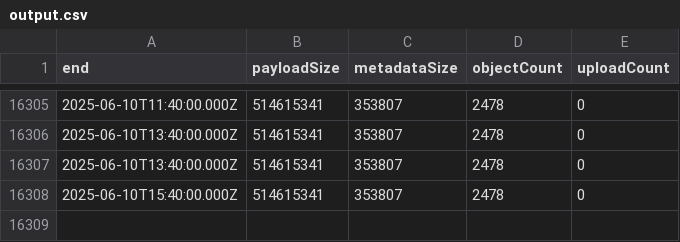
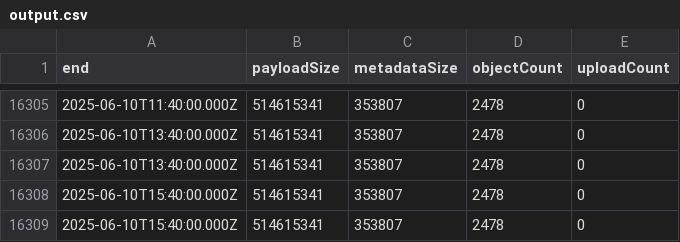
Before and after one commit to Srgr0/misskey_cloudflare-r2-usage, a CSV file: output.csv, drawn as a sheet; only a part is shown, gaps mark what is left out.

```diff
--- a/output.csv
+++ b/output.csv
@@ -16308 +16308,2 @@ end,payloadSize,metadataSize,objectCount,uploadCount
 "2025-06-10T15:40:00.000Z","514615341","353807","2478","0"
+"2025-06-10T15:40:00.000Z","514615341","353807","2478","0"
```
